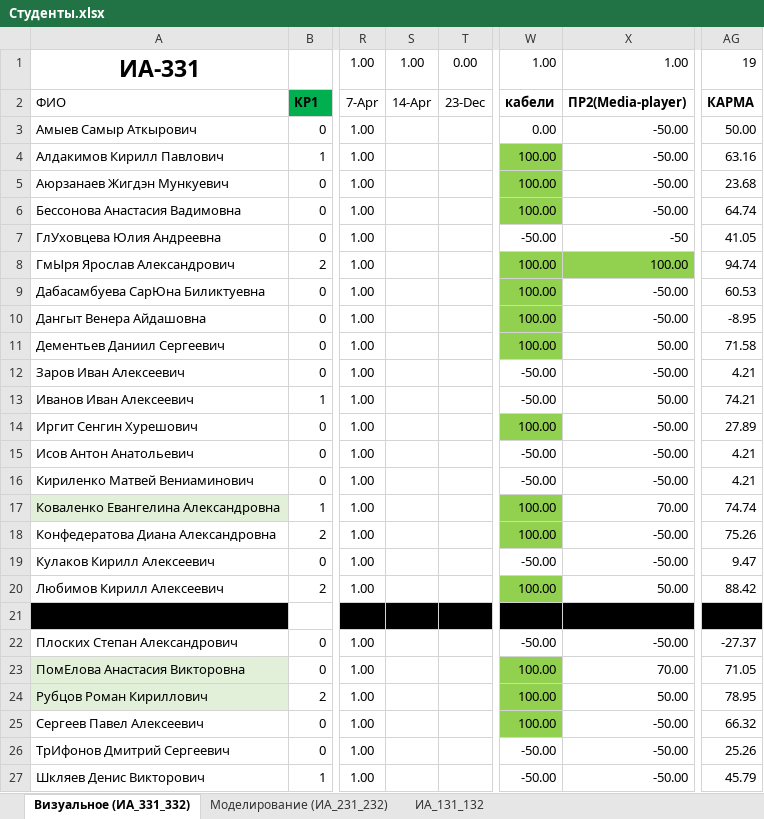
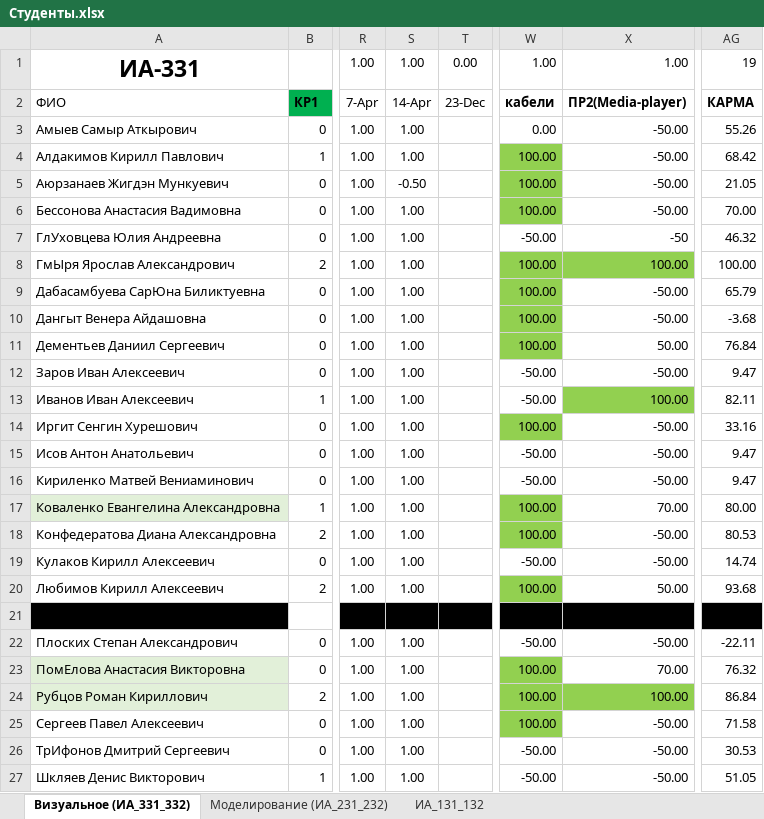
Before and after one commit to sibsutisTelecomDep/blog, an Excel workbook: students/Студенты.xlsx, sheet Визуальное (ИА_331_332), drawn as a sheet; only a part is shown, gaps mark what is left out; values as stored, in another font and other column widths than the file's, no borders; conditional formats not drawn; the diff covers the shown part only; the diff names each change by its address in the sheet, - before the commit and + after, or states it on an @@ line.

```diff
--- a/students/Студенты.xlsx (sheet Визуальное (ИА_331_332))
+++ b/students/Студенты.xlsx (sheet Визуальное (ИА_331_332))
-S3:S4: (empty)
+S3:S4: 1.00
-AG3: 50.00
+AG3: 55.26
-AG4: 63.16
+AG4: 68.42
-S5: (empty)
+S5: -0.50
-AG5: 23.68
+AG5: 21.05
-S6:S20: (empty)
+S6:S20: 1.00
-AG6: 64.74
+AG6: 70.00
-AG7: 41.05
+AG7: 46.32
-AG8: 94.74
+AG8: 100.00
-AG9: 60.53
+AG9: 65.79
-AG10: -8.95
+AG10: -3.68
-AG11: 71.58
+AG11: 76.84
-AG12: 4.21
+AG12: 9.47
-X13: 50.00
+X13: 100.00
-X13 fill: none
+X13 fill: #92D050
-AG13: 74.21
+AG13: 82.11
-AG14: 27.89
+AG14: 33.16
-AG15:AG16: 4.21
+AG15:AG16: 9.47
-AG17: 74.74
+AG17: 80.00
-AG18: 75.26
+AG18: 80.53
-AG19: 9.47
+AG19: 14.74
-AG20: 88.42
+AG20: 93.68
-S22:S27: (empty)
+S22:S27: 1.00
-AG22: -27.37
+AG22: -22.11
-AG23: 71.05
+AG23: 76.32
-X24: 50.00
+X24: 100.00
-X24 fill: none
+X24 fill: #92D050
-AG24: 78.95
+AG24: 86.84
-AG25: 66.32
+AG25: 71.58
-AG26: 25.26
+AG26: 30.53
-AG27: 45.79
+AG27: 51.05
```
Also changed, not shown: 2 edited cells elsewhere in this sheet, 46 other files.
